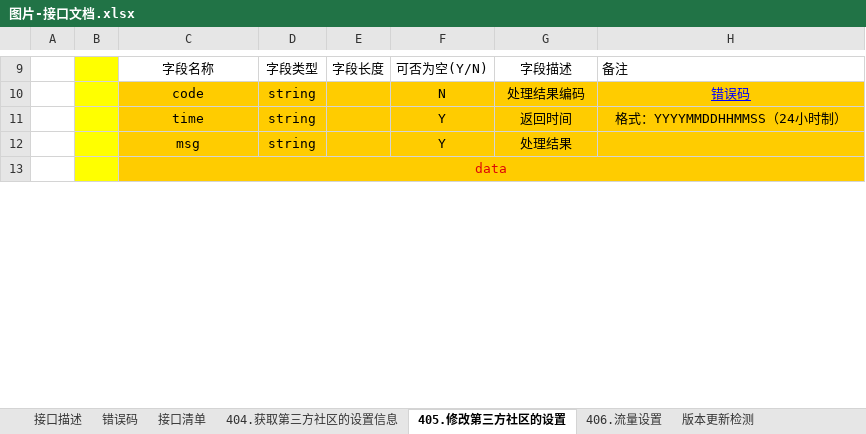
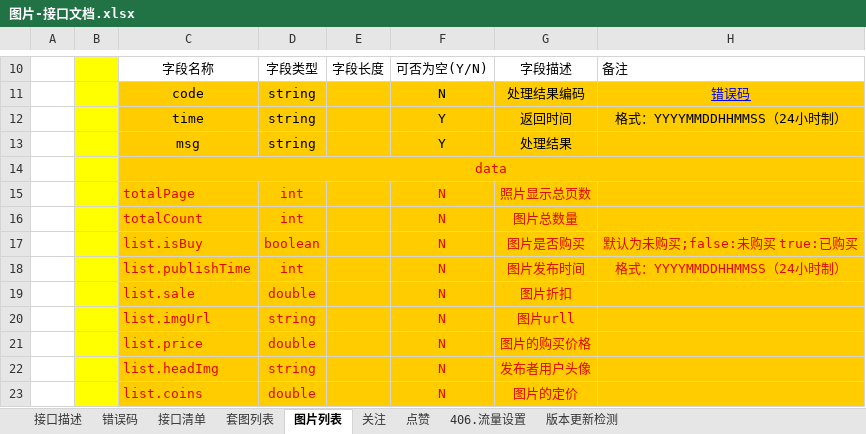
Before and after one commit to cfkcc/photo-api, an Excel workbook: documents/接口文档/图片-接口文档.xlsx, sheet 图片列表, drawn as a sheet; only a part is shown, gaps mark what is left out; values as stored, in another font and other column widths than the file's, no borders; the diff covers the shown part only; the diff names each change by its address in the sheet, - before the commit and + after, or states it on an @@ line.

```diff
--- a/documents/接口文档/图片-接口文档.xlsx (sheet 图片列表)
+++ b/documents/接口文档/图片-接口文档.xlsx (sheet 图片列表)
-sheet tab: 404.获取第三方社区的设置信息
+sheet tab: 套图列表
-sheet tab: 405.修改第三方社区的设置
+sheet tab: 图片列表
+sheet tab: 关注
+sheet tab: 点赞
+row 15:  |  | totalPage | int |  | N | 照片显示总页数
+row 16:  |  | totalCount | int |  | N | 图片总数量
+row 17:  |  | list.isBuy | boolean |  | N | 图片是否购买 | 默认为未购买;false:未购买 true:已购买
+row 18:  |  | list.publishTime | int |  | N | 图片发布时间 | 格式：YYYYMMDDHHMMSS（24小时制）
+row 19:  |  | list.sale | double |  | N | 图片折扣
+row 20:  |  | list.imgUrl | string |  | N | 图片urll
+row 21:  |  | list.price | double |  | N | 图片的购买价格
+row 22:  |  | list.headImg | string |  | N | 发布者用户头像
+row 23:  |  | list.coins | double |  | N | 图片的定价
```
Also changed, not shown: 10 added rows, 2 removed rows, 3 edited cells, cell formats and merged cells elsewhere in this sheet, sheet 套图列表, sheet 接口清单, sheet 接口描述.
